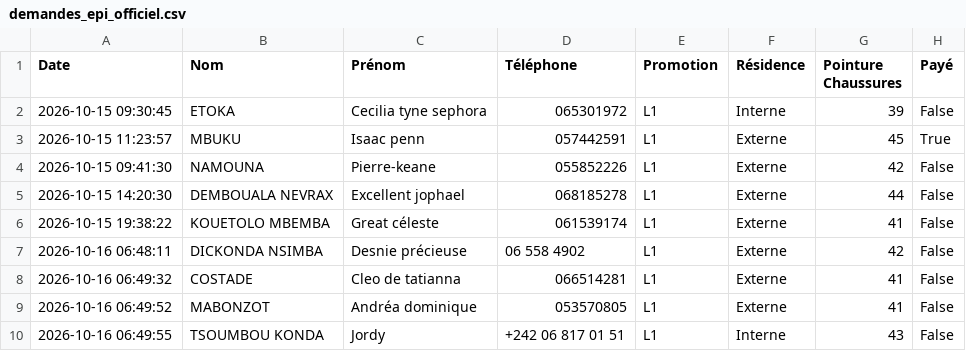
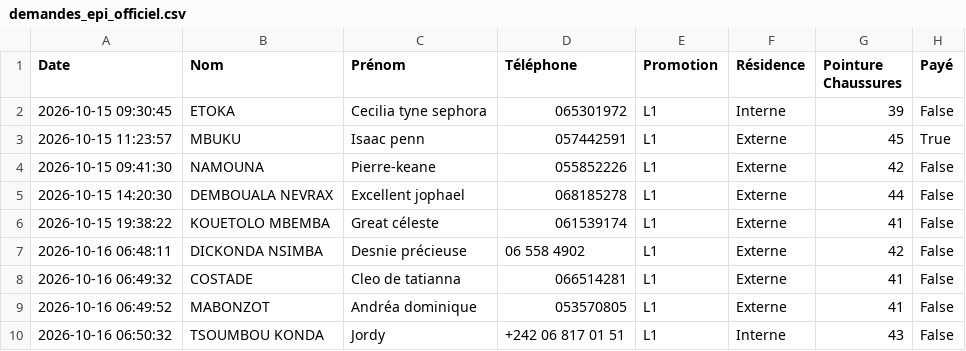
Before and after one commit to ombeandongaseth-ops/EPI-L1, a CSV file: demandes_epi_officiel.csv, drawn as a sheet; only a part is shown; the diff names each change by its address in the sheet, - before the commit and + after, or states it on an @@ line.

Commit message:
Mise à jour automatique des données EPI

```diff
--- a/demandes_epi_officiel.csv
+++ b/demandes_epi_officiel.csv
-A10 (Date): 2026-10-16 06:49:55
+A10 (Date): 2026-10-16 06:50:32
```
